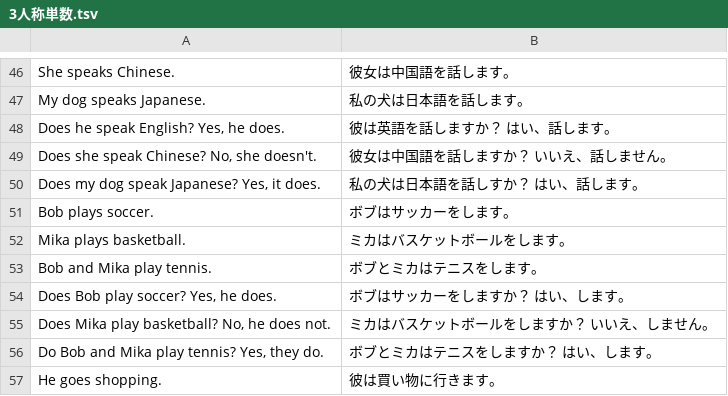
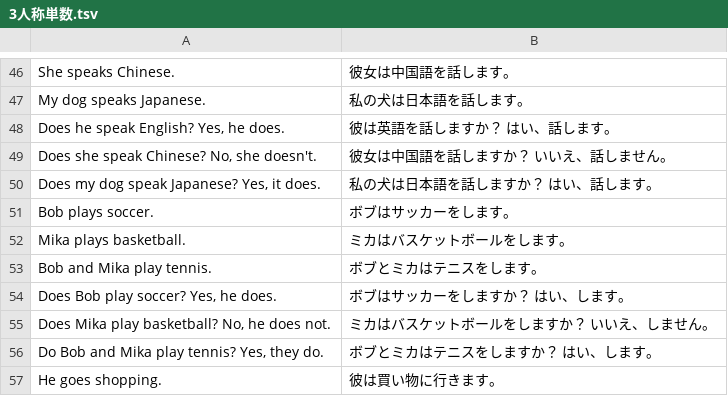
Before and after one commit to marmooo/grament, a TSV file: docs/data/3人称単数.tsv, drawn as a sheet; only a part is shown, gaps mark what is left out.

```diff
--- a/docs/data/3人称単数.tsv
+++ b/docs/data/3人称単数.tsv
@@ -49,3 +49,3 @@ Does he speak English? Yes, he does.	彼は英語を話しますか？ はい、
 Does she speak Chinese? No, she doesn't.	彼女は中国語を話しますか？ いいえ、話しません。
-Does my dog speak Japanese? Yes, it does.	私の犬は日本語を話しすか？ はい、話します。
+Does my dog speak Japanese? Yes, it does.	私の犬は日本語を話しますか？ はい、話します。
 Bob plays soccer.	ボブはサッカーをします。
```
Also changed, not shown: docs/data/まとめ1-3.tsv, docs/data/総まとめ1.tsv, 7 other files.
